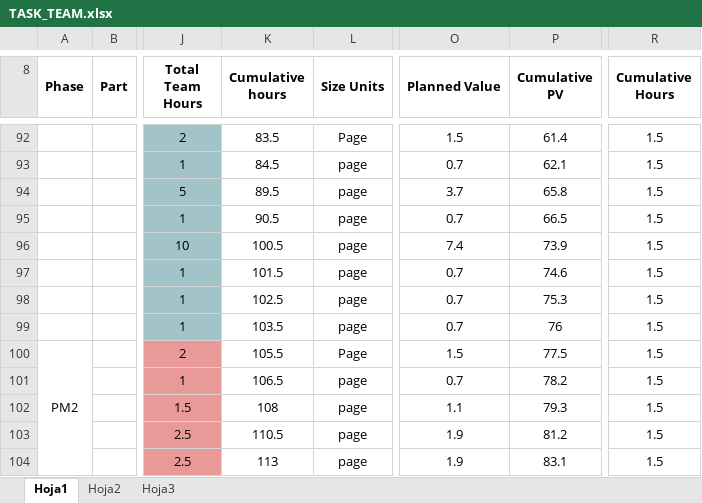
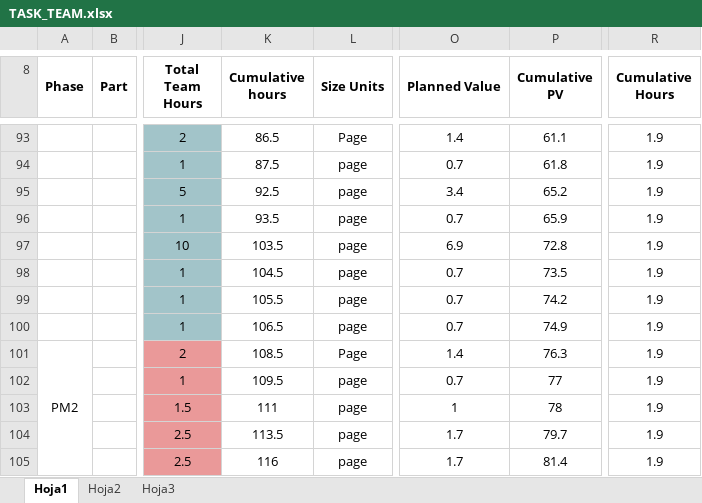
Before and after one commit to LayneGranados/tsp, an Excel workbook: NoteBook/summary/TASK_TEAM.xlsx, sheet Hoja1, drawn as a sheet; only a part is shown, gaps mark what is left out; values as stored, in another font and other column widths than the file's, no borders; addresses are those after the commit; the diff covers the shown part only; the diff names each change by its address in the sheet, - before the commit and + after, or states it on an @@ line.

```diff
--- a/NoteBook/summary/TASK_TEAM.xlsx (sheet Hoja1)
+++ b/NoteBook/summary/TASK_TEAM.xlsx (sheet Hoja1)
-K93 (Cumulative hours): 83.5
+K93 (Cumulative hours): 86.5
-O93 (Planned Value): 1.5
+O93 (Planned Value): 1.4
-P93 (Cumulative PV): 61.4
+P93 (Cumulative PV): 61.1
-R93:R105 (Cumulative Hours): 1.5
+R93:R105 (Cumulative Hours): 1.9
-K94 (Cumulative hours): 84.5
+K94 (Cumulative hours): 87.5
-P94 (Cumulative PV): 62.1
+P94 (Cumulative PV): 61.8
-K95 (Cumulative hours): 89.5
+K95 (Cumulative hours): 92.5
-O95 (Planned Value): 3.7
+O95 (Planned Value): 3.4
-P95 (Cumulative PV): 65.8
+P95 (Cumulative PV): 65.2
-K96 (Cumulative hours): 90.5
+K96 (Cumulative hours): 93.5
-P96 (Cumulative PV): 66.5
+P96 (Cumulative PV): 65.9
-K97 (Cumulative hours): 100.5
+K97 (Cumulative hours): 103.5
-O97 (Planned Value): 7.4
+O97 (Planned Value): 6.9
-P97 (Cumulative PV): 73.9
+P97 (Cumulative PV): 72.8
-K98 (Cumulative hours): 101.5
+K98 (Cumulative hours): 104.5
-P98 (Cumulative PV): 74.6
+P98 (Cumulative PV): 73.5
-K99 (Cumulative hours): 102.5
+K99 (Cumulative hours): 105.5
-P99 (Cumulative PV): 75.3
+P99 (Cumulative PV): 74.2
-K100 (Cumulative hours): 103.5
+K100 (Cumulative hours): 106.5
-P100 (Cumulative PV): 76
+P100 (Cumulative PV): 74.9
-K101 (Cumulative hours): 105.5
+K101 (Cumulative hours): 108.5
-O101 (Planned Value): 1.5
+O101 (Planned Value): 1.4
-P101 (Cumulative PV): 77.5
+P101 (Cumulative PV): 76.3
-K102 (Cumulative hours): 106.5
+K102 (Cumulative hours): 109.5
-P102 (Cumulative PV): 78.2
+P102 (Cumulative PV): 77
-K103 (Cumulative hours): 108
+K103 (Cumulative hours): 111
-O103 (Planned Value): 1.1
+O103 (Planned Value): 1
-P103 (Cumulative PV): 79.3
+P103 (Cumulative PV): 78
-K104 (Cumulative hours): 110.5
+K104 (Cumulative hours): 113.5
-O104:O105 (Planned Value): 1.9
+O104:O105 (Planned Value): 1.7
-P104 (Cumulative PV): 81.2
+P104 (Cumulative PV): 79.7
-K105 (Cumulative hours): 113
+K105 (Cumulative hours): 116
-P105 (Cumulative PV): 83.1
+P105 (Cumulative PV): 81.4
```
Also changed, not shown: 3 added rows, 1 removed row, 114 edited cells and merged cells elsewhere in this sheet, formulas that keep their value, 1 other file.
